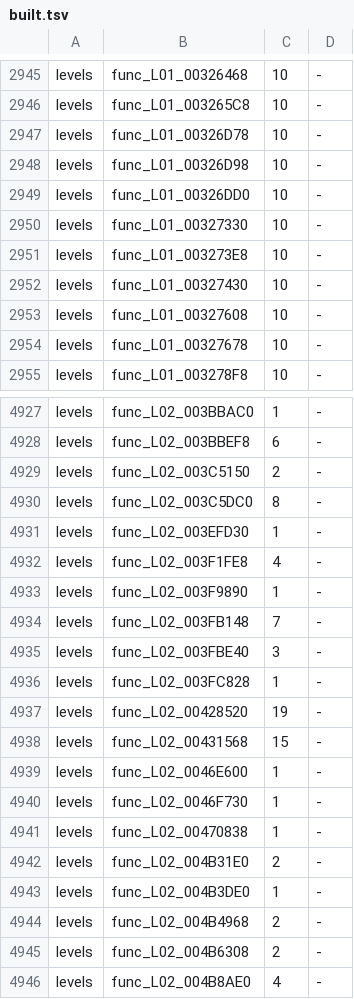
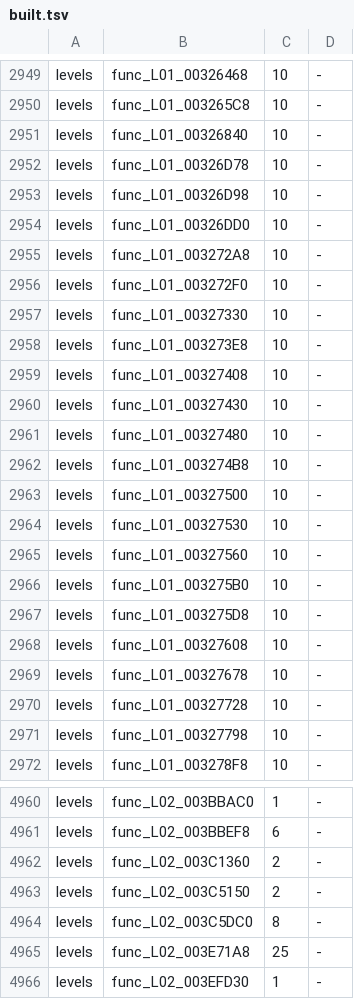
Before and after one commit to OpenRAC/rac3-decomp, a TSV file: config/us/built.tsv, drawn as a sheet; only a part is shown, gaps mark what is left out; the shorter side is filled out with more unchanged rows; the diff covers the shown part only.

Commit message:
feat(levels): match 40 level functions
Plain C with each file's own flags, for small (< 200 B) functions: 36 in the files of the #3 claim
that lapsed and 4 in files no comment holds; both are claimed in ours. Their NTSC-U twins with the
same bytes now build from this C too (config/us/map.tsv); their nonmatching/ drafts are removed. 1 need a divs_nops row.
Files that had CRLF line endings are LF now (a change to a file converts it, AGENTS.md).

level 01:
- func_L01_00324180 (32 bytes)
- func_L01_003250A8 (100 bytes)
- func_L01_00325A40 (52 bytes)
- func_L01_00325AD8 (64 bytes)
- func_L01_00326840 (88 bytes)
- func_L01_003272A8 (72 bytes)
- func_L01_003272F0 (60 bytes)
- func_L01_00327408 (36 bytes)
- func_L01_00327480 (56 bytes)
- func_L01_003274B8 (68 bytes)
- func_L01_00327500 (48 bytes)
- func_L01_00327530 (48 bytes)
- func_L01_00327560 (76 bytes)
- func_L01_003275B0 (40 bytes)
- func_L01_003275D8 (44 bytes)
- func_L01_00327728 (108 bytes)
- func_L01_00327798 (124 bytes)
- func_L01_00327C40 (140 bytes)
- func_L01_00328248 (52 bytes)
- func_L01_00328FE8 (76 bytes)
- func_L01_00329180 (76 bytes)
- func_L01_0032AD70 (76 bytes)
- func_L01_003AA618 (64 bytes)
- func_L01_003C55B8 (60 bytes)
- func_L01_003C5698 (116 bytes)
- func_L01_003C6350 (60 bytes)
- func_L01_003D22A8 (88 bytes)
- func_L01_003D8B10 (28 bytes)
- func_L01_003DBC60 (28 bytes)
- func_L01_003E1F48 (28 bytes)
- func_L01_00419C18 (164 bytes)
- func_L01_00445130 (60 bytes)
- func_L01_00445EE0 (96 bytes)
- func_L01_0044EA78 (104 bytes)
- func_L01_0044F888 (76 bytes)

level 02:
- func_L02_003C1360 (52 bytes)
- func_L02_003E71A8 (64 bytes)

level 09:
- func_L09_003C6890 (108 bytes)
- func_L09_003CAC70 (64 bytes)

level 13:
- func_L13_003AE990 (128 bytes)

Verified on Linux (wibo 1.2.0) on top of master: the PAL build of the 49 levels these files are
in: 49 match; tools/version_map.py --write, then the NTSC-U build: 51 of 51 targets match;
config/us/built.tsv rows, tools/version_map.py --check, the unit tests (all pass but
test_progress_report_is_current) and tests/check_repository.py (nothing new on these files).

```diff
--- a/config/us/built.tsv
+++ b/config/us/built.tsv
@@ -2946,2 +2950,3 @@ levels	func_L01_00326468	10	-
 levels	func_L01_003265C8	10	-
+levels	func_L01_00326840	10	-
 levels	func_L01_00326D78	10	-
@@ -2949,7 +2954,19 @@ levels	func_L01_00326D98	10	-
 levels	func_L01_00326DD0	10	-
+levels	func_L01_003272A8	10	-
+levels	func_L01_003272F0	10	-
 levels	func_L01_00327330	10	-
 levels	func_L01_003273E8	10	-
+levels	func_L01_00327408	10	-
 levels	func_L01_00327430	10	-
+levels	func_L01_00327480	10	-
+levels	func_L01_003274B8	10	-
+levels	func_L01_00327500	10	-
+levels	func_L01_00327530	10	-
+levels	func_L01_00327560	10	-
+levels	func_L01_003275B0	10	-
+levels	func_L01_003275D8	10	-
 levels	func_L01_00327608	10	-
 levels	func_L01_00327678	10	-
+levels	func_L01_00327728	10	-
+levels	func_L01_00327798	10	-
 levels	func_L01_003278F8	10	-
@@ -4928,4 +4961,6 @@ levels	func_L02_003BBAC0	1	-
 levels	func_L02_003BBEF8	6	-
+levels	func_L02_003C1360	2	-
 levels	func_L02_003C5150	2	-
 levels	func_L02_003C5DC0	8	-
+levels	func_L02_003E71A8	25	-
 levels	func_L02_003EFD30	1	-
```
Also changed, not shown: 22 added rows elsewhere in this file, 18 other files.
